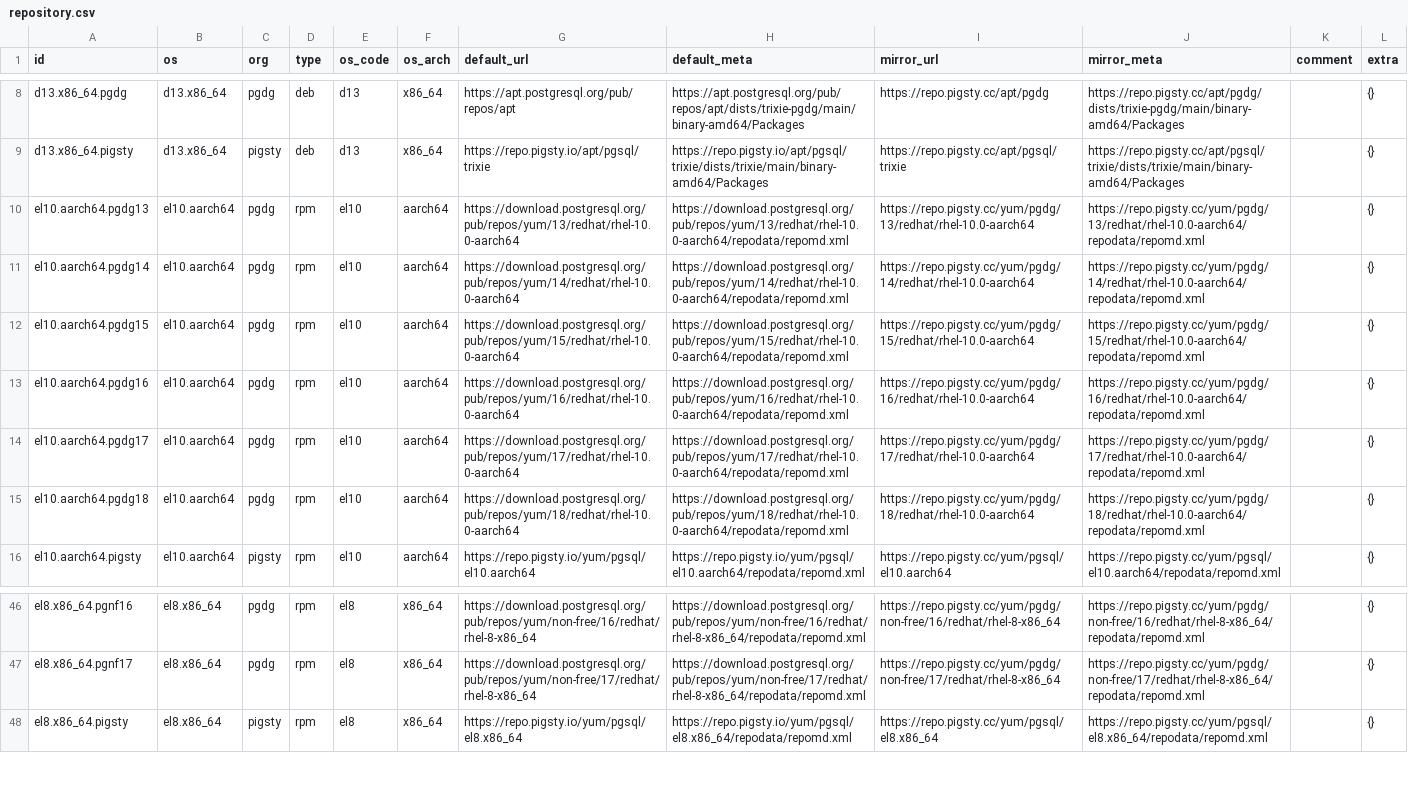
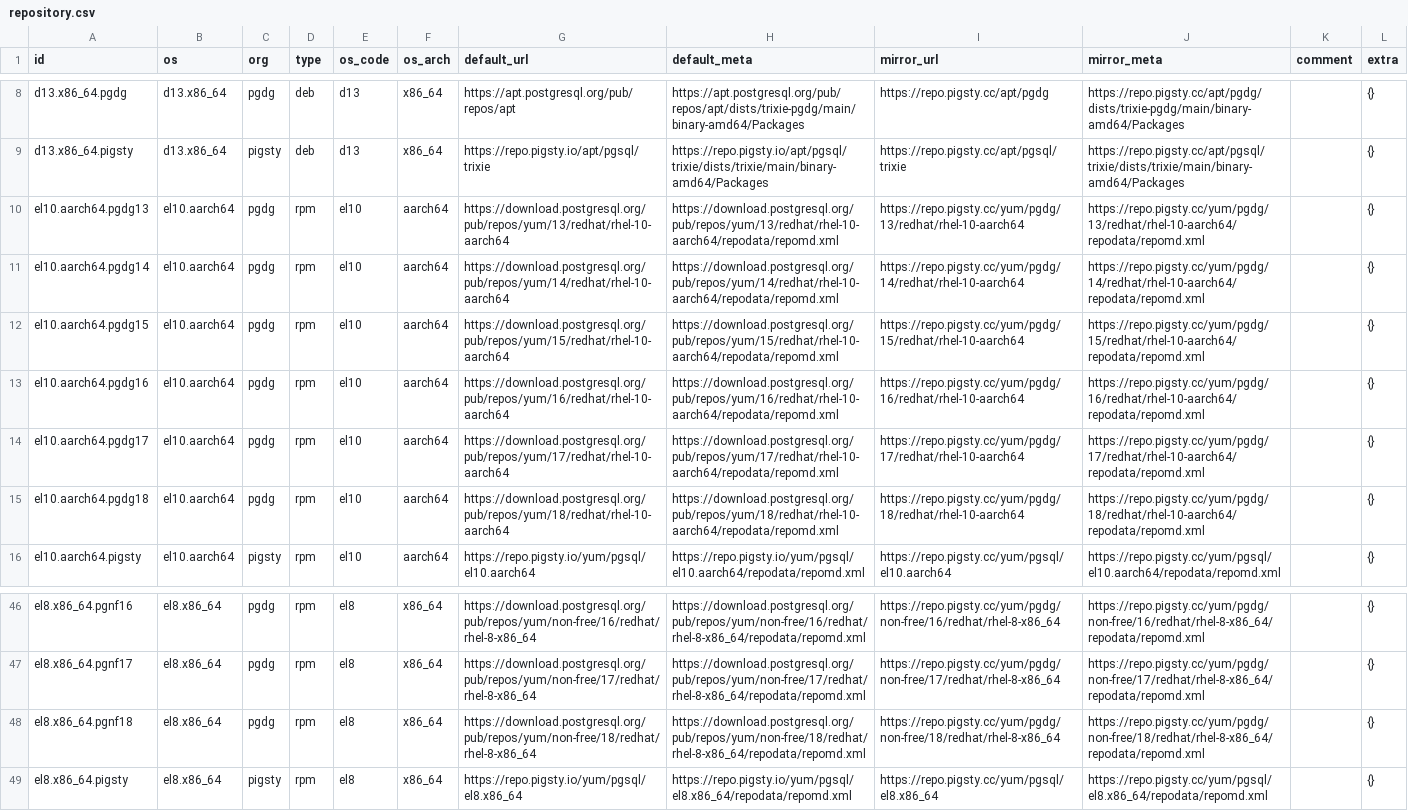
Before and after one commit to pgsty/pgext, a CSV file: db/repository.csv, drawn as a sheet; only a part is shown, gaps mark what is left out; the diff names each change by its address in the sheet, - before the commit and + after, or states it on an @@ line.

Commit message:
update extension and repo

```diff
--- a/db/repository.csv
+++ b/db/repository.csv
-G10 (default_url): https://download.postgresql.org/pub/repos/yum/13/redhat/rhel-10.0-aarch64
+G10 (default_url): https://download.postgresql.org/pub/repos/yum/13/redhat/rhel-10-aarch64
-H10 (default_meta): https://download.postgresql.org/pub/repos/yum/13/redhat/rhel-10.0-aarch64/repodata/repomd.xml
+H10 (default_meta): https://download.postgresql.org/pub/repos/yum/13/redhat/rhel-10-aarch64/repodata/repomd.xml
-I10 (mirror_url): https://repo.pigsty.cc/yum/pgdg/13/redhat/rhel-10.0-aarch64
+I10 (mirror_url): https://repo.pigsty.cc/yum/pgdg/13/redhat/rhel-10-aarch64
-J10 (mirror_meta): https://repo.pigsty.cc/yum/pgdg/13/redhat/rhel-10.0-aarch64/repodata/repomd.xml
+J10 (mirror_meta): https://repo.pigsty.cc/yum/pgdg/13/redhat/rhel-10-aarch64/repodata/repomd.xml
-G11 (default_url): https://download.postgresql.org/pub/repos/yum/14/redhat/rhel-10.0-aarch64
+G11 (default_url): https://download.postgresql.org/pub/repos/yum/14/redhat/rhel-10-aarch64
-H11 (default_meta): https://download.postgresql.org/pub/repos/yum/14/redhat/rhel-10.0-aarch64/repodata/repomd.xml
+H11 (default_meta): https://download.postgresql.org/pub/repos/yum/14/redhat/rhel-10-aarch64/repodata/repomd.xml
-I11 (mirror_url): https://repo.pigsty.cc/yum/pgdg/14/redhat/rhel-10.0-aarch64
+I11 (mirror_url): https://repo.pigsty.cc/yum/pgdg/14/redhat/rhel-10-aarch64
-J11 (mirror_meta): https://repo.pigsty.cc/yum/pgdg/14/redhat/rhel-10.0-aarch64/repodata/repomd.xml
+J11 (mirror_meta): https://repo.pigsty.cc/yum/pgdg/14/redhat/rhel-10-aarch64/repodata/repomd.xml
-G12 (default_url): https://download.postgresql.org/pub/repos/yum/15/redhat/rhel-10.0-aarch64
+G12 (default_url): https://download.postgresql.org/pub/repos/yum/15/redhat/rhel-10-aarch64
-H12 (default_meta): https://download.postgresql.org/pub/repos/yum/15/redhat/rhel-10.0-aarch64/repodata/repomd.xml
+H12 (default_meta): https://download.postgresql.org/pub/repos/yum/15/redhat/rhel-10-aarch64/repodata/repomd.xml
-I12 (mirror_url): https://repo.pigsty.cc/yum/pgdg/15/redhat/rhel-10.0-aarch64
+I12 (mirror_url): https://repo.pigsty.cc/yum/pgdg/15/redhat/rhel-10-aarch64
-J12 (mirror_meta): https://repo.pigsty.cc/yum/pgdg/15/redhat/rhel-10.0-aarch64/repodata/repomd.xml
+J12 (mirror_meta): https://repo.pigsty.cc/yum/pgdg/15/redhat/rhel-10-aarch64/repodata/repomd.xml
-G13 (default_url): https://download.postgresql.org/pub/repos/yum/16/redhat/rhel-10.0-aarch64
+G13 (default_url): https://download.postgresql.org/pub/repos/yum/16/redhat/rhel-10-aarch64
-H13 (default_meta): https://download.postgresql.org/pub/repos/yum/16/redhat/rhel-10.0-aarch64/repodata/repomd.xml
+H13 (default_meta): https://download.postgresql.org/pub/repos/yum/16/redhat/rhel-10-aarch64/repodata/repomd.xml
-I13 (mirror_url): https://repo.pigsty.cc/yum/pgdg/16/redhat/rhel-10.0-aarch64
+I13 (mirror_url): https://repo.pigsty.cc/yum/pgdg/16/redhat/rhel-10-aarch64
-J13 (mirror_meta): https://repo.pigsty.cc/yum/pgdg/16/redhat/rhel-10.0-aarch64/repodata/repomd.xml
+J13 (mirror_meta): https://repo.pigsty.cc/yum/pgdg/16/redhat/rhel-10-aarch64/repodata/repomd.xml
-G14 (default_url): https://download.postgresql.org/pub/repos/yum/17/redhat/rhel-10.0-aarch64
+G14 (default_url): https://download.postgresql.org/pub/repos/yum/17/redhat/rhel-10-aarch64
-H14 (default_meta): https://download.postgresql.org/pub/repos/yum/17/redhat/rhel-10.0-aarch64/repodata/repomd.xml
+H14 (default_meta): https://download.postgresql.org/pub/repos/yum/17/redhat/rhel-10-aarch64/repodata/repomd.xml
-I14 (mirror_url): https://repo.pigsty.cc/yum/pgdg/17/redhat/rhel-10.0-aarch64
+I14 (mirror_url): https://repo.pigsty.cc/yum/pgdg/17/redhat/rhel-10-aarch64
-J14 (mirror_meta): https://repo.pigsty.cc/yum/pgdg/17/redhat/rhel-10.0-aarch64/repodata/repomd.xml
+J14 (mirror_meta): https://repo.pigsty.cc/yum/pgdg/17/redhat/rhel-10-aarch64/repodata/repomd.xml
-G15 (default_url): https://download.postgresql.org/pub/repos/yum/18/redhat/rhel-10.0-aarch64
+G15 (default_url): https://download.postgresql.org/pub/repos/yum/18/redhat/rhel-10-aarch64
-H15 (default_meta): https://download.postgresql.org/pub/repos/yum/18/redhat/rhel-10.0-aarch64/repodata/repomd.xml
+H15 (default_meta): https://download.postgresql.org/pub/repos/yum/18/redhat/rhel-10-aarch64/repodata/repomd.xml
-I15 (mirror_url): https://repo.pigsty.cc/yum/pgdg/18/redhat/rhel-10.0-aarch64
+I15 (mirror_url): https://repo.pigsty.cc/yum/pgdg/18/redhat/rhel-10-aarch64
-J15 (mirror_meta): https://repo.pigsty.cc/yum/pgdg/18/redhat/rhel-10.0-aarch64/repodata/repomd.xml
+J15 (mirror_meta): https://repo.pigsty.cc/yum/pgdg/18/redhat/rhel-10-aarch64/repodata/repomd.xml
+row 48: el8.x86_64.pgnf18 | el8.x86_64 | pgdg | rpm | el8 | x86_64 | https://download.postgresql.org/pub/repos/yum/non-free/18/redhat/rhel-8-x86_64 | https://download.postgresql.org/pub/repos/yum/non-free/18/redhat/rhel-8-x86_64/repodata/repomd.xml | https://repo.pigsty.cc/yum/pgdg/non-free/18/redhat/rhel-8-x86_64 | https://repo.pigsty.cc/yum/pgdg/non-free/18/redhat/rhel-8-x86_64/repodata/repomd.xml |  | {}
```
